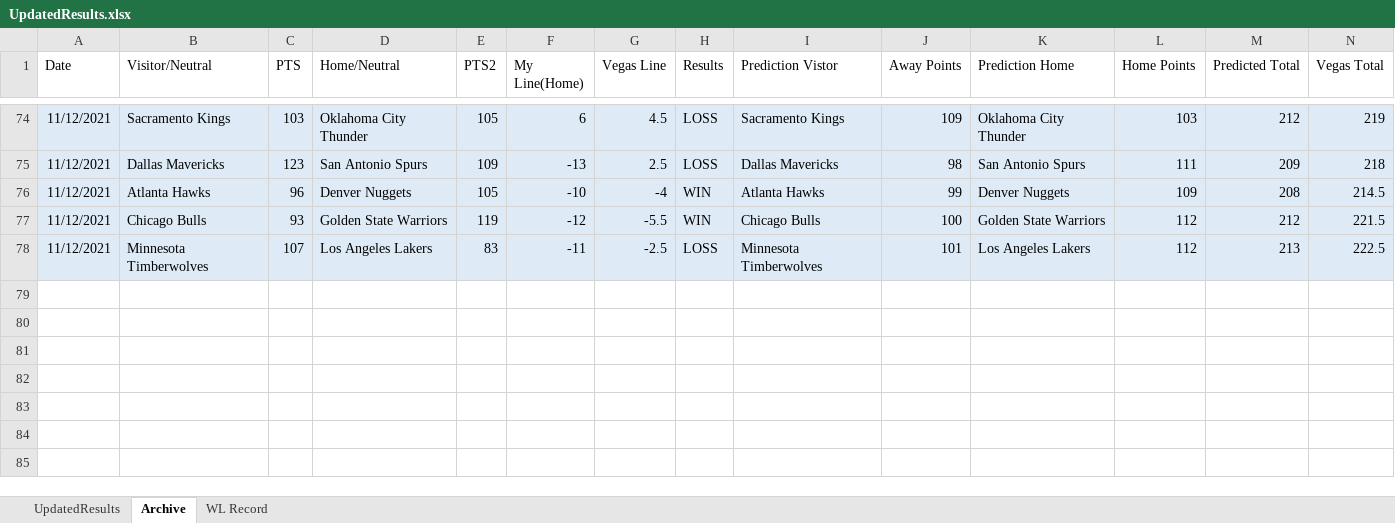
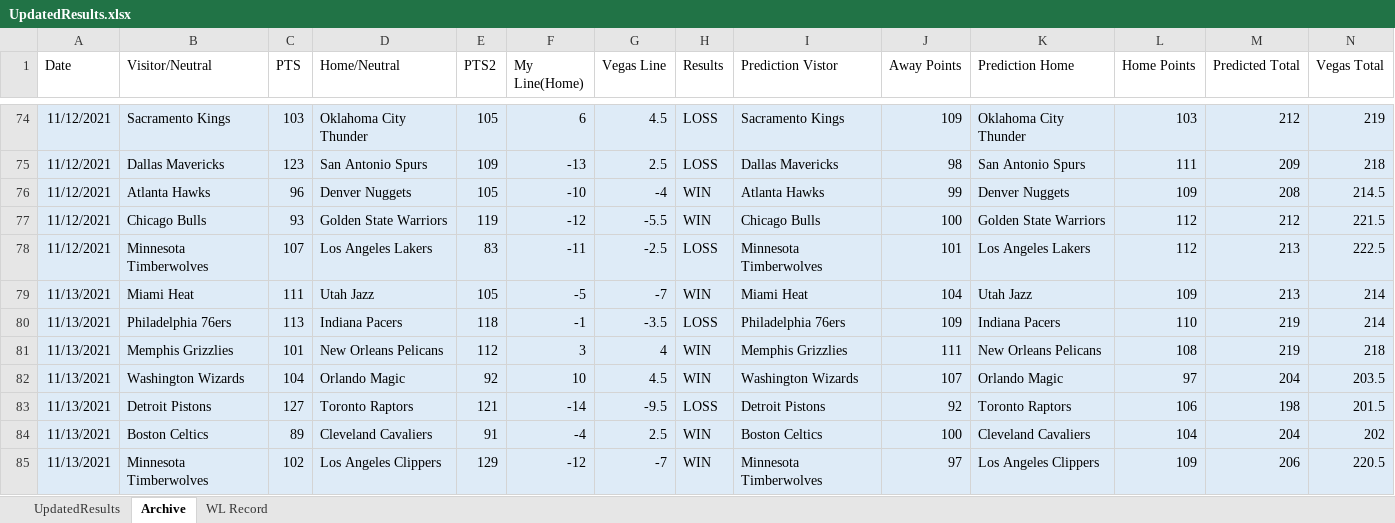
Before and after one commit to ajayiagbebaku/NBA-Model, an Excel workbook: UpdatedResults.xlsx, sheet Archive, drawn as a sheet; only a part is shown, gaps mark what is left out; values as stored, in another font and other column widths than the file's, no borders; rows hold the shown columns only; the diff names each change by its address in the sheet, - before the commit and + after, or states it on an @@ line.

```diff
--- a/UpdatedResults.xlsx (sheet Archive)
+++ b/UpdatedResults.xlsx (sheet Archive)
+row 79: 11/13/2021 | Miami Heat | 111 | Utah Jazz | 105 | -5 | -7 | WIN | Miami Heat | 104 | Utah Jazz | 109 | 213 | 214
+row 80: 11/13/2021 | Philadelphia 76ers | 113 | Indiana Pacers | 118 | -1 | -3.5 | LOSS | Philadelphia 76ers | 109 | Indiana Pacers | 110 | 219 | 214
+row 81: 11/13/2021 | Memphis Grizzlies | 101 | New Orleans Pelicans | 112 | 3 | 4 | WIN | Memphis Grizzlies | 111 | New Orleans Pelicans | 108 | 219 | 218
+row 82: 11/13/2021 | Washington Wizards | 104 | Orlando Magic | 92 | 10 | 4.5 | WIN | Washington Wizards | 107 | Orlando Magic | 97 | 204 | 203.5
+row 83: 11/13/2021 | Detroit Pistons | 127 | Toronto Raptors | 121 | -14 | -9.5 | LOSS | Detroit Pistons | 92 | Toronto Raptors | 106 | 198 | 201.5
+row 84: 11/13/2021 | Boston Celtics | 89 | Cleveland Cavaliers | 91 | -4 | 2.5 | WIN | Boston Celtics | 100 | Cleveland Cavaliers | 104 | 204 | 202
+row 85: 11/13/2021 | Minnesota Timberwolves | 102 | Los Angeles Clippers | 129 | -12 | -7 | WIN | Minnesota Timberwolves | 97 | Los Angeles Clippers | 109 | 206 | 220.5
```
Also changed, not shown: sheet UpdatedResults, sheet WL Record, 1 other file.
